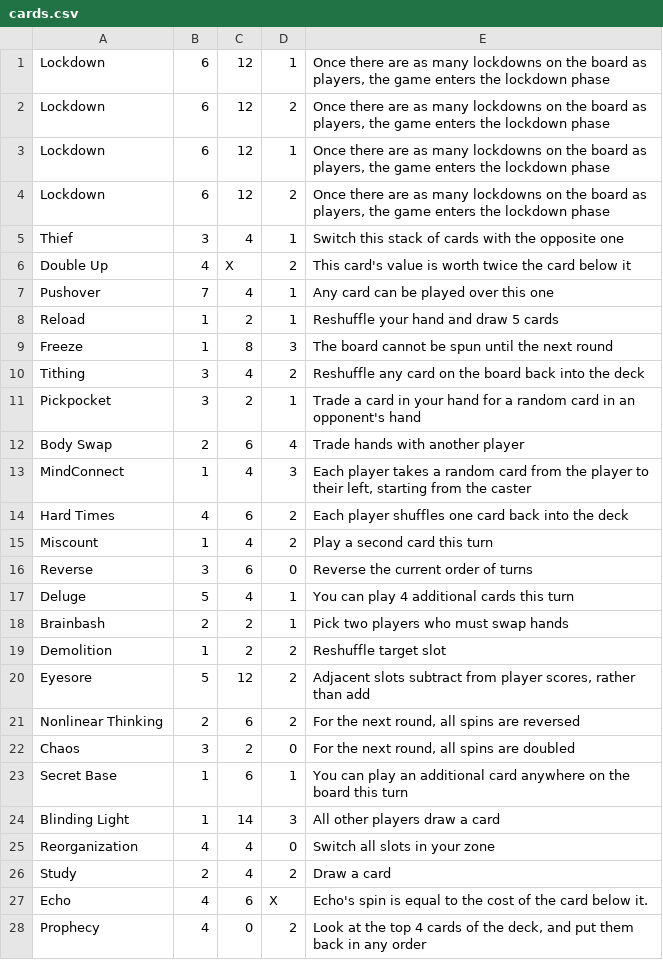
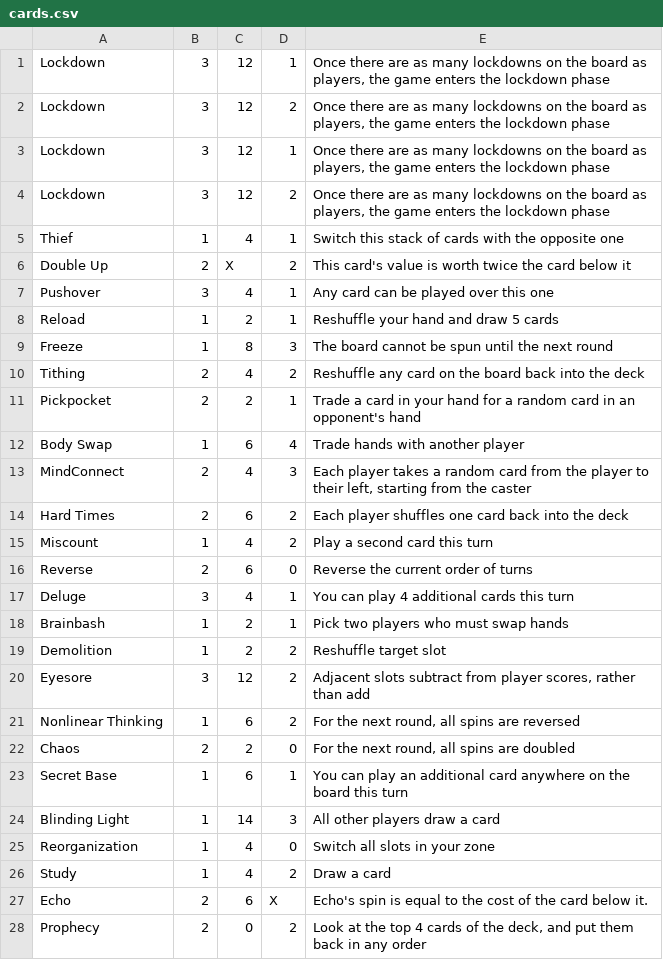
Before and after one commit to DasAlvarp/Fatespinner, a CSV file: cards.csv, drawn as a sheet; only a part is shown; the diff covers the shown part only.

Commit message:
Added images for onions, redid cards to have 1-3 priorities
Next up is RPS

```diff
--- a/cards.csv
+++ b/cards.csv
@@ -1,28 +1,28 @@
-Lockdown;6;12;1;Once there are as many lockdowns on the board as players, the game enters the lockdown phase
-Lockdown;6;12;2;Once there are as many lockdowns on the board as players, the game enters the lockdown phase
-Lockdown;6;12;1;Once there are as many lockdowns on the board as players, the game enters the lockdown phase
-Lockdown;6;12;2;Once there are as many lockdowns on the board as players, the game enters the lockdown phase
-Thief;3;4;1;Switch this stack of cards with the opposite one
-Double Up;4;X;2;This card's value is worth twice the card below it
-Pushover;7;4;1;Any card can be played over this one
+Lockdown;3;12;1;Once there are as many lockdowns on the board as players, the game enters the lockdown phase
+Lockdown;3;12;2;Once there are as many lockdowns on the board as players, the game enters the lockdown phase
+Lockdown;3;12;1;Once there are as many lockdowns on the board as players, the game enters the lockdown phase
+Lockdown;3;12;2;Once there are as many lockdowns on the board as players, the game enters the lockdown phase
+Thief;1;4;1;Switch this stack of cards with the opposite one
+Double Up;2;X;2;This card's value is worth twice the card below it
+Pushover;3;4;1;Any card can be played over this one
 Reload;1;2;1;Reshuffle your hand and draw 5 cards
 Freeze;1;8;3;The board cannot be spun until the next round
-Tithing;3;4;2;Reshuffle any card on the board back into the deck
-Pickpocket;3;2;1;Trade a card in your hand for a random card in an opponent's hand
-Body Swap;2;6;4;Trade hands with another player
-MindConnect;1;4;3;Each player takes a random card from the player to their left, starting from the caster
-Hard Times;4;6;2;Each player shuffles one card back into the deck
+Tithing;2;4;2;Reshuffle any card on the board back into the deck
+Pickpocket;2;2;1;Trade a card in your hand for a random card in an opponent's hand
+Body Swap;1;6;4;Trade hands with another player
+MindConnect;2;4;3;Each player takes a random card from the player to their left, starting from the caster
+Hard Times;2;6;2;Each player shuffles one card back into the deck
 Miscount;1;4;2;Play a second card this turn
-Reverse;3;6;0;Reverse the current order of turns
-Deluge;5;4;1;You can play 4 additional cards this turn
-Brainbash;2;2;1;Pick two players who must swap hands
+Reverse;2;6;0;Reverse the current order of turns
+Deluge;3;4;1;You can play 4 additional cards this turn
+Brainbash;1;2;1;Pick two players who must swap hands
 Demolition;1;2;2;Reshuffle target slot
-Eyesore;5;12;2;Adjacent slots subtract from player scores, rather than add
-Nonlinear Thinking;2;6;2;For the next round, all spins are reversed
-Chaos;3;2;0;For the next round, all spins are doubled
+Eyesore;3;12;2;Adjacent slots subtract from player scores, rather than add
+Nonlinear Thinking;1;6;2;For the next round, all spins are reversed
+Chaos;2;2;0;For the next round, all spins are doubled
 Secret Base;1;6;1;You can play an additional card anywhere on the board this turn
 Blinding Light;1;14;3;All other players draw a card
-Reorganization;4;4;0;Switch all slots in your zone
-Study;2;4;2;Draw a card
-Echo;4;6;X;Echo's spin is equal to the cost of the card below it.
-Prophecy;4;0;2;Look at the top 4 cards of the deck, and put them back in any order
+Reorganization;1;4;0;Switch all slots in your zone
+Study;1;4;2;Draw a card
+Echo;2;6;X;Echo's spin is equal to the cost of the card below it.
+Prophecy;2;0;2;Look at the top 4 cards of the deck, and put them back in any order
```
Also changed, not shown: 2 edited cells elsewhere in this file, 5 other files.
